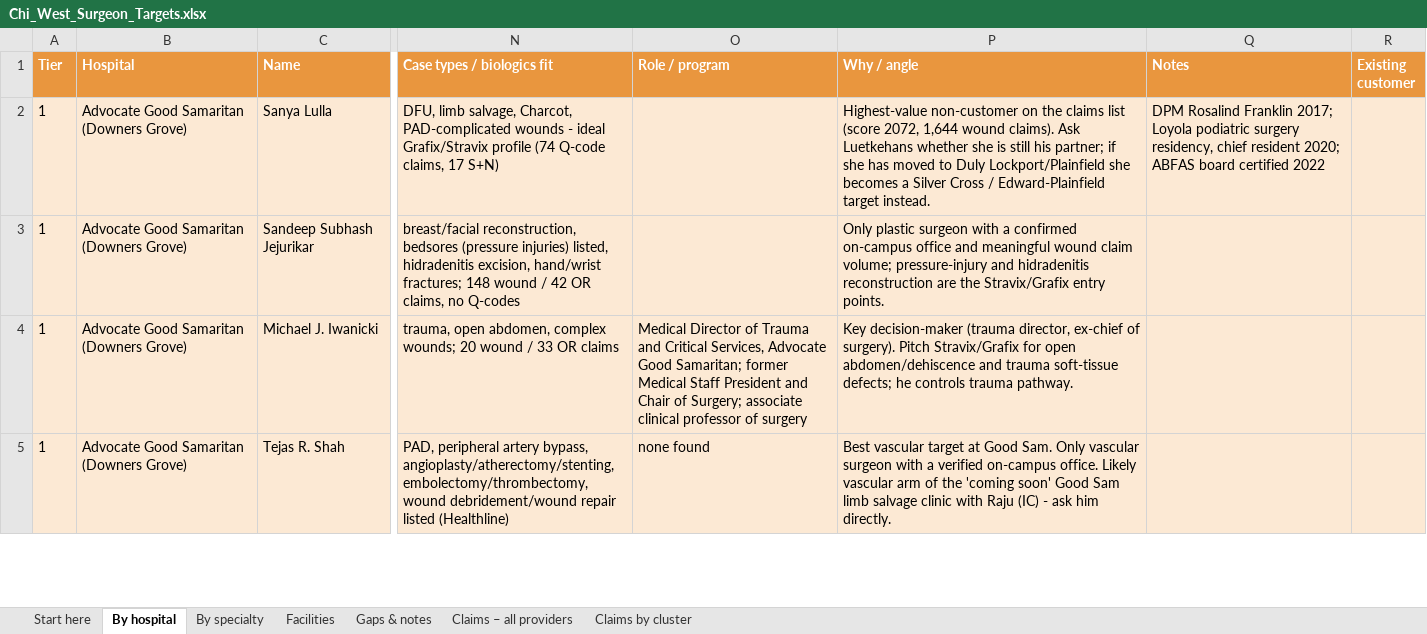
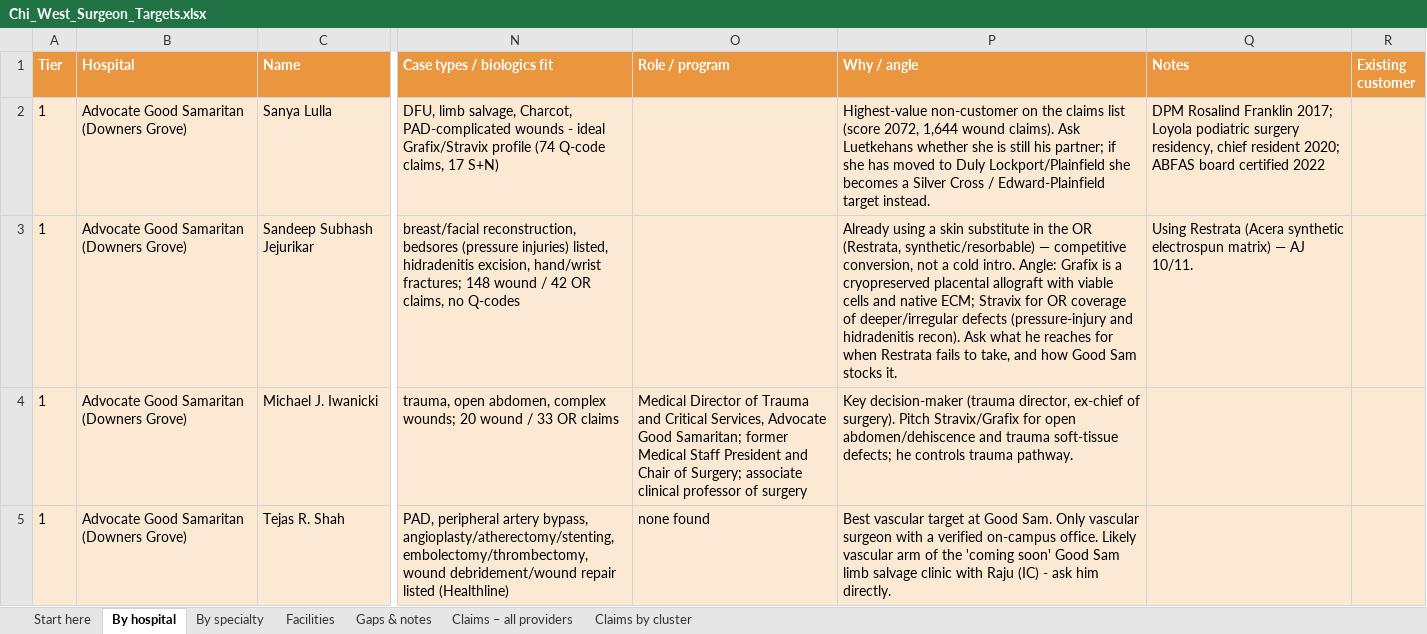
Before and after one commit to ajpeterson113/Graft-Tracker, an Excel workbook: Chi_West_Surgeon_Targets.xlsx, sheet By hospital, drawn as a sheet; only a part is shown, gaps mark what is left out; values as stored, in another font and other column widths than the file's, no borders; the diff names each change by its address in the sheet, - before the commit and + after, or states it on an @@ line.

```diff
--- a/Chi_West_Surgeon_Targets.xlsx (sheet By hospital)
+++ b/Chi_West_Surgeon_Targets.xlsx (sheet By hospital)
-P3 (Why / angle): Only plastic surgeon with a confirmed on-campus office and meaningful wound claim volume; pressure-injury and hidradenitis reconstruction are the Stravix/Grafix entry points.
+P3 (Why / angle): Already using a skin substitute in the OR (Restrata, synthetic/resorbable) — competitive conversion, not a cold intro. Angle: Grafix is a cryopreserved placental allograft with viable cells and native ECM; Stravix for OR coverage of deeper/irregular defects (pressure-injury and hidradenitis recon). Ask what he reaches for when Restrata fails to take, and how Good Sam stocks it.
-Q3 (Notes): (empty)
+Q3 (Notes): Using Restrata (Acera synthetic electrospun matrix) — AJ 10/11.
```
Also changed, not shown: sheet By specialty, sheet Start here, 1 other file.
